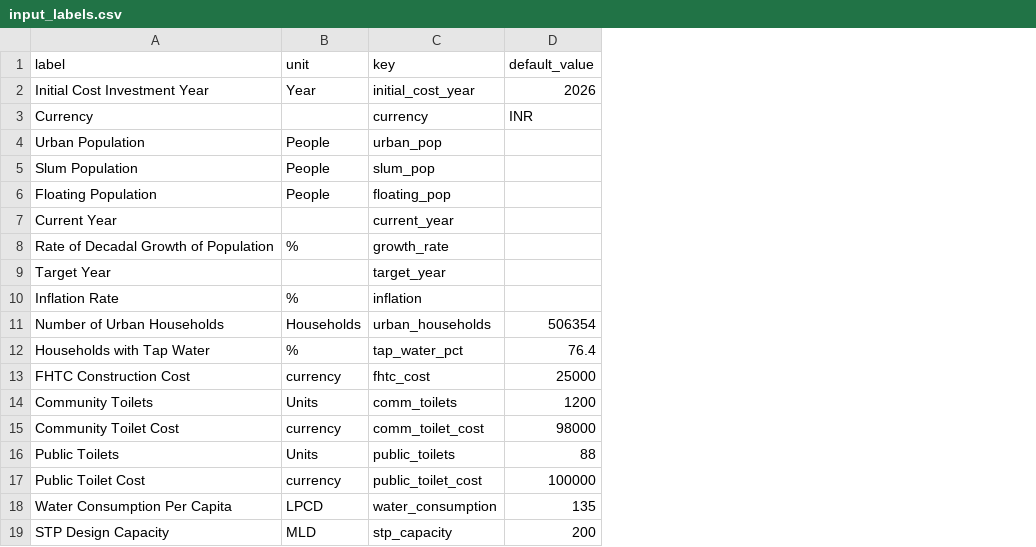
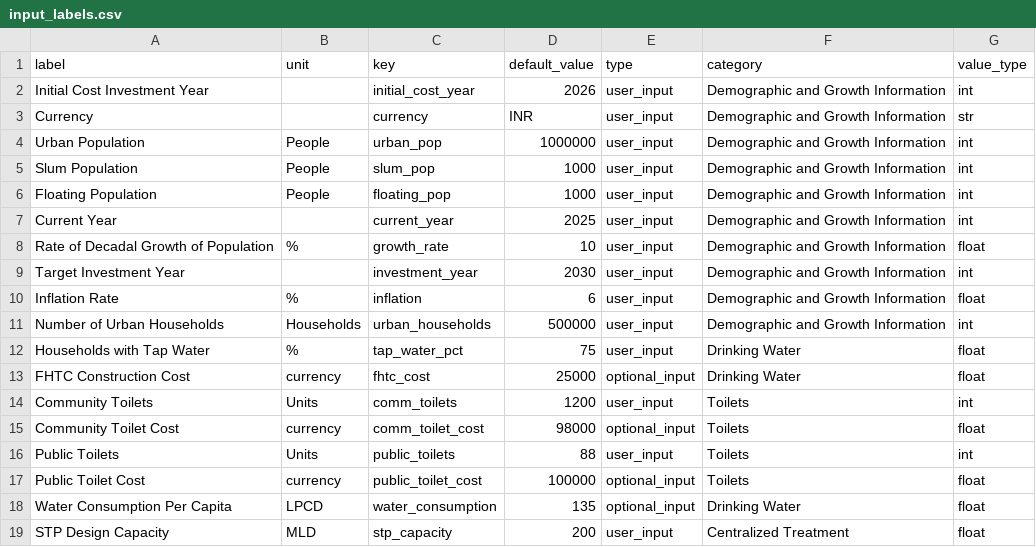
Before and after one commit to dalyw/SanOpps, a CSV file: data/input_labels.csv, drawn as a sheet; only a part is shown; removed rows and columns are numbered as before the commit, all else as after; the diff names each change by its address in the sheet, - before the commit and + after, or states it on an @@ line.

```diff
--- a/data/input_labels.csv
+++ b/data/input_labels.csv
+column E (type), rows 2-8: all user_input; rows 10-19: user_input | user_input | user_input | optional_input | user_input | optional_input | user_input | optional_input | optional_input | user_input
+column F (category), rows 2-8: all Demographic and Growth Information; rows 10-19: Demographic and Growth Information | Demographic and Growth Information | Drinking Water | Drinking Water | Toilets | Toilets | Toilets | Toilets | Drinking Water | Centralized Treatment
+column G (value_type), rows 2-8: int | str | int | int | int | int | float; rows 10-19: float | int | float | float | int | float | int | float | float | float
-B2 (unit): Year
+B2 (unit): (empty)
-D4 (default_value): (empty)
+D4 (default_value): 1000000
-D5:D6 (default_value): (empty)
+D5:D6 (default_value): 1000
-D7 (default_value): (empty)
+D7 (default_value): 2025
-D8 (default_value): (empty)
+D8 (default_value): 10
-row 9: Target Year |  | target_year
+row 9: Target Investment Year |  | investment_year | 2030 | user_input | Demographic and Growth Information | int
-D10 (default_value): (empty)
+D10 (default_value): 6
-D11 (default_value): 506354
+D11 (default_value): 500000
-D12 (default_value): 76.4
+D12 (default_value): 75
```
Also changed, not shown: data/params.csv, 8 other files.
